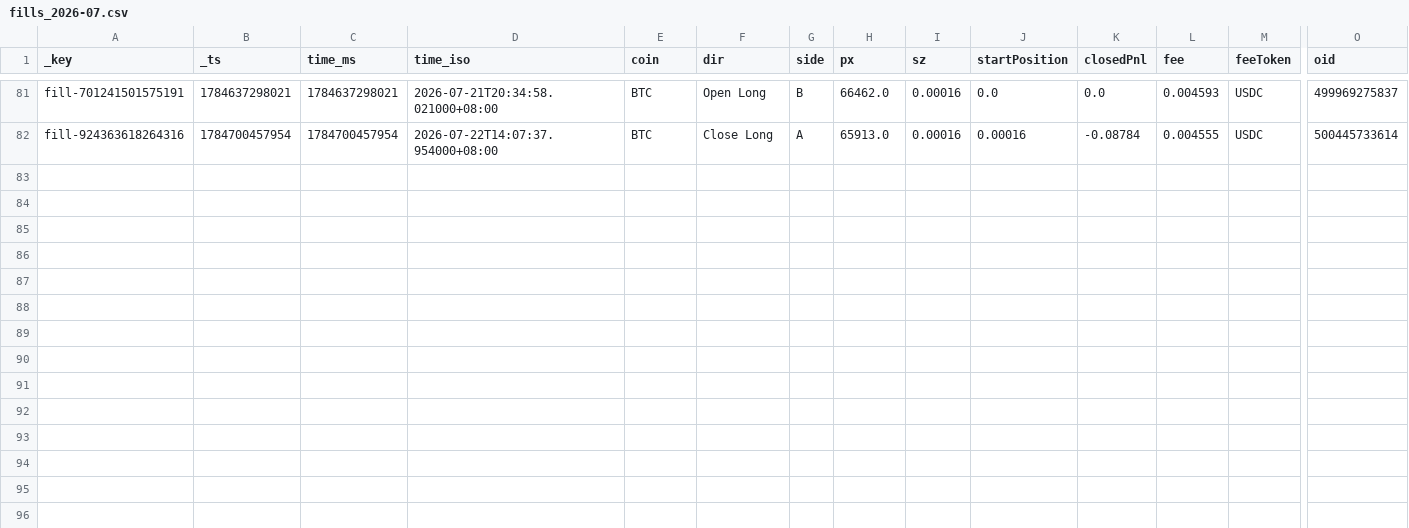
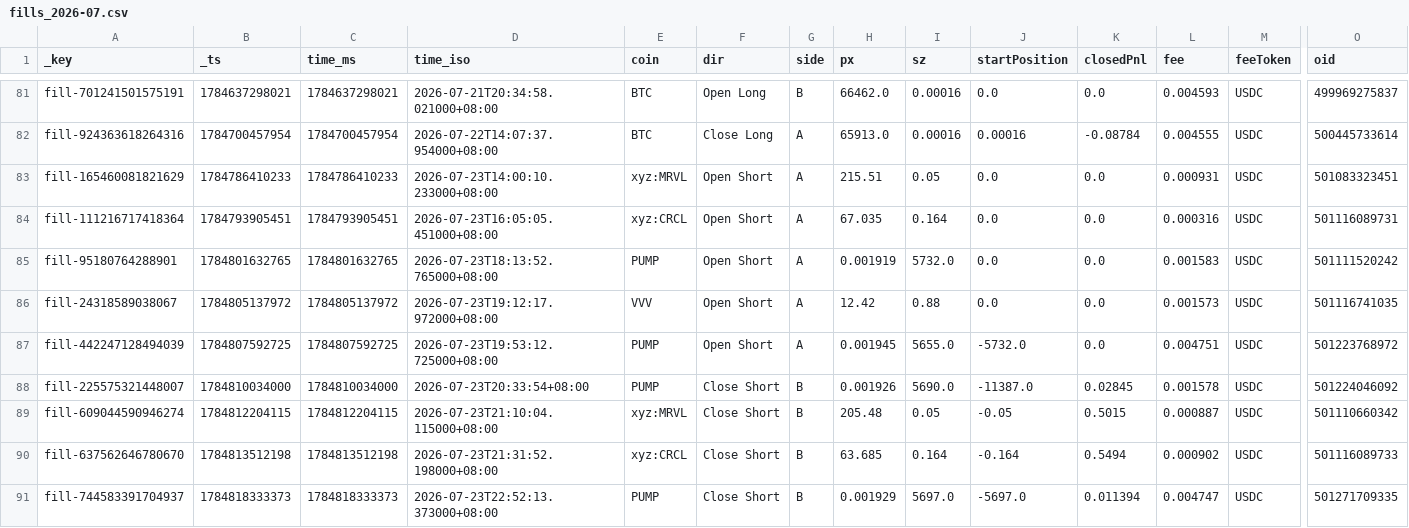
Before and after one commit to ScorpiusCapitalGroupLLC/hyperliquid_data, a CSV file: hyperliquid_data/fills_2026-07.csv, drawn as a sheet; only a part is shown, gaps mark what is left out; rows hold the shown columns only; the diff names each change by its address in the sheet, - before the commit and + after, or states it on an @@ line.

```diff
--- a/hyperliquid_data/fills_2026-07.csv
+++ b/hyperliquid_data/fills_2026-07.csv
+row 83: fill-165460081821629 | 1784786410233 | 1784786410233 | 2026-07-23T14:00:10.233000+08:00 | xyz:MRVL | Open Short | A | 215.51 | 0.05 | 0.0 | 0.0 | 0.000931 | USDC | 501083323451
+row 84: fill-111216717418364 | 1784793905451 | 1784793905451 | 2026-07-23T16:05:05.451000+08:00 | xyz:CRCL | Open Short | A | 67.035 | 0.164 | 0.0 | 0.0 | 0.000316 | USDC | 501116089731
+row 85: fill-95180764288901 | 1784801632765 | 1784801632765 | 2026-07-23T18:13:52.765000+08:00 | PUMP | Open Short | A | 0.001919 | 5732.0 | 0.0 | 0.0 | 0.001583 | USDC | 501111520242
+row 86: fill-24318589038067 | 1784805137972 | 1784805137972 | 2026-07-23T19:12:17.972000+08:00 | VVV | Open Short | A | 12.42 | 0.88 | 0.0 | 0.0 | 0.001573 | USDC | 501116741035
+row 87: fill-442247128494039 | 1784807592725 | 1784807592725 | 2026-07-23T19:53:12.725000+08:00 | PUMP | Open Short | A | 0.001945 | 5655.0 | -5732.0 | 0.0 | 0.004751 | USDC | 501223768972
+row 88: fill-225575321448007 | 1784810034000 | 1784810034000 | 2026-07-23T20:33:54+08:00 | PUMP | Close Short | B | 0.001926 | 5690.0 | -11387.0 | 0.02845 | 0.001578 | USDC | 501224046092
+row 89: fill-609044590946274 | 1784812204115 | 1784812204115 | 2026-07-23T21:10:04.115000+08:00 | xyz:MRVL | Close Short | B | 205.48 | 0.05 | -0.05 | 0.5015 | 0.000887 | USDC | 501110660342
+row 90: fill-637562646780670 | 1784813512198 | 1784813512198 | 2026-07-23T21:31:52.198000+08:00 | xyz:CRCL | Close Short | B | 63.685 | 0.164 | -0.164 | 0.5494 | 0.000902 | USDC | 501116089733
+row 91: fill-744583391704937 | 1784818333373 | 1784818333373 | 2026-07-23T22:52:13.373000+08:00 | PUMP | Close Short | B | 0.001929 | 5697.0 | -5697.0 | 0.011394 | 0.004747 | USDC | 501271709335
```
Also changed, not shown: 2 other files.
